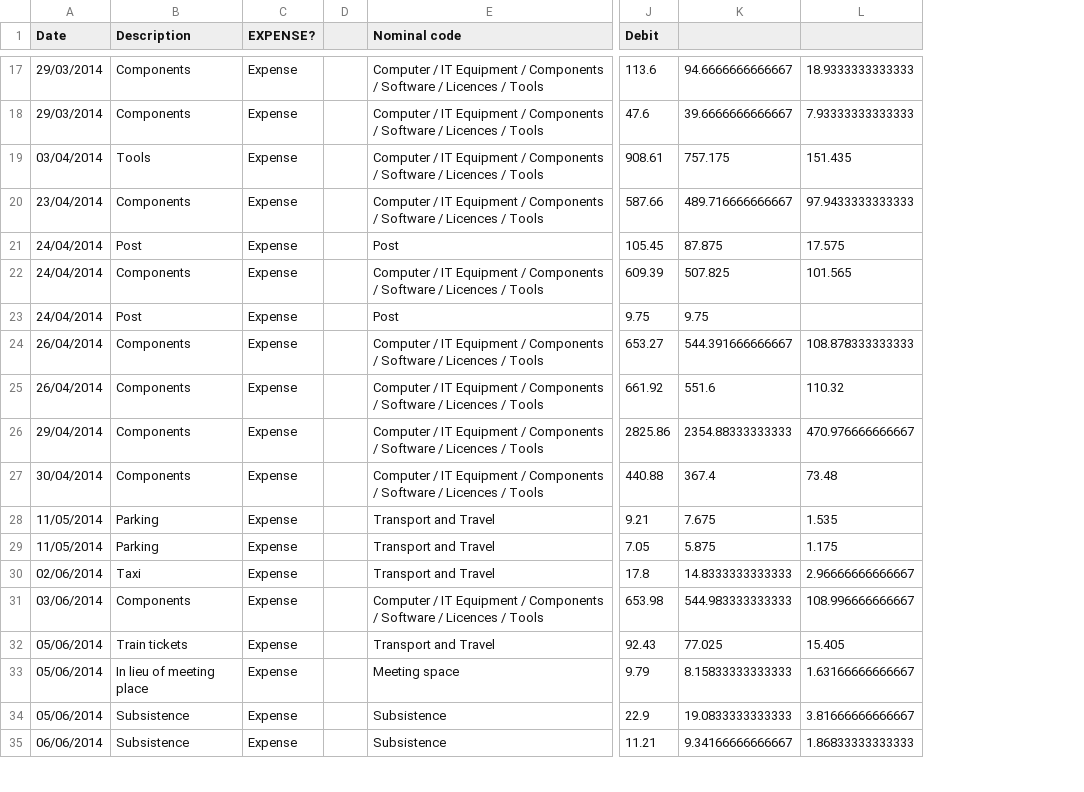
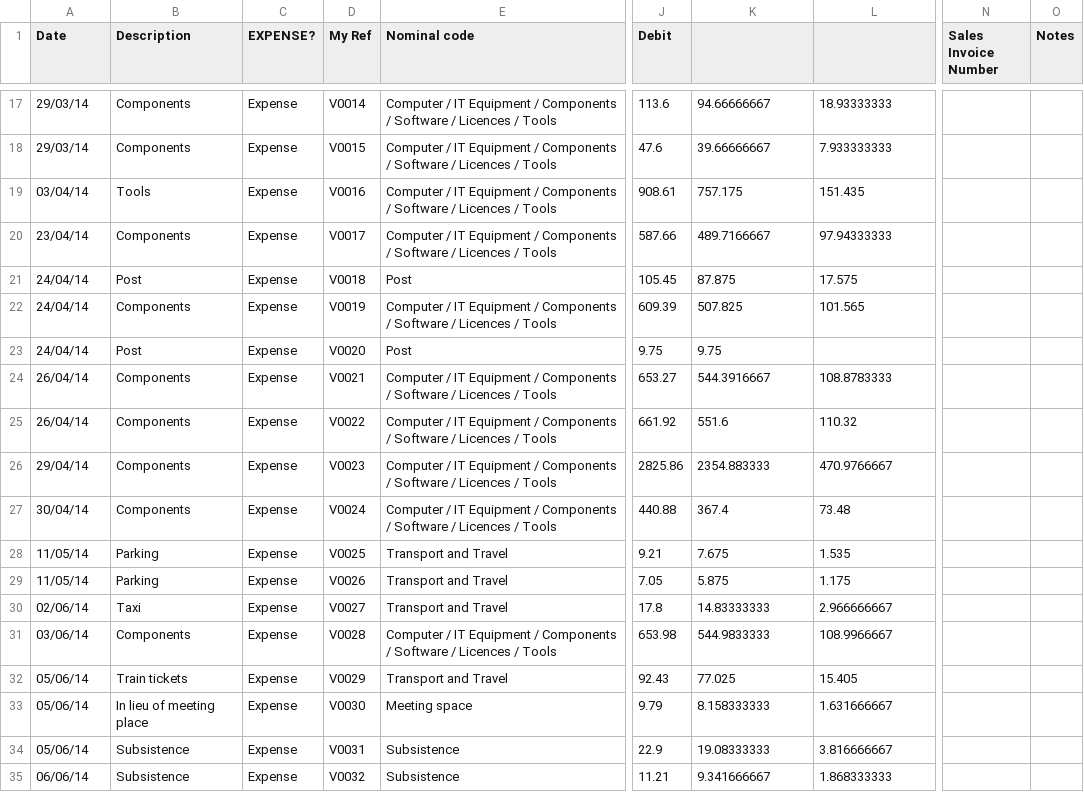
Before and after one commit to caprenter/bookish, a CSV file: bookish/management/demodata/demo-cash.csv, drawn as a sheet; only a part is shown, gaps mark what is left out; removed rows and columns are numbered as before the commit, all else as after; the diff covers the shown part only; the diff names each change by its address in the sheet, - before the commit and + after, or states it on an @@ line.

```diff
--- a/bookish/management/demodata/demo-cash.csv
+++ b/bookish/management/demodata/demo-cash.csv
-column D, empty
+column D (My Ref), rows 17-35: V0014 | V0015 | V0016 | V0017 | V0018 | V0019 | V0020 | V0021 | V0022 | V0023 | V0024 | V0025 | V0026 | V0027 | V0028 | V0029 | V0030 | V0031 | V0032
+column N (Sales Invoice Number), empty
+column O (Notes), empty
-A17:A18 (Date): 29/03/2014
+A17:A18 (Date): 29/03/14
-K17: 94.6666666666667
+K17: 94.66666667
-L17: 18.9333333333333
+L17: 18.93333333
-K18: 39.6666666666667
+K18: 39.66666667
-L18: 7.93333333333333
+L18: 7.933333333
-A19 (Date): 03/04/2014
+A19 (Date): 03/04/14
-A20 (Date): 23/04/2014
+A20 (Date): 23/04/14
-K20: 489.716666666667
+K20: 489.7166667
-L20: 97.9433333333333
+L20: 97.94333333
-A21:A23 (Date): 24/04/2014
+A21:A23 (Date): 24/04/14
-A24:A25 (Date): 26/04/2014
+A24:A25 (Date): 26/04/14
-K24: 544.391666666667
+K24: 544.3916667
-L24: 108.878333333333
+L24: 108.8783333
-A26 (Date): 29/04/2014
+A26 (Date): 29/04/14
-K26: 2354.88333333333
+K26: 2354.883333
-L26: 470.976666666667
+L26: 470.9766667
-A27 (Date): 30/04/2014
+A27 (Date): 30/04/14
-A28:A29 (Date): 11/05/2014
+A28:A29 (Date): 11/05/14
-A30 (Date): 02/06/2014
+A30 (Date): 02/06/14
-K30: 14.8333333333333
+K30: 14.83333333
-L30: 2.96666666666667
+L30: 2.966666667
-A31 (Date): 03/06/2014
+A31 (Date): 03/06/14
-K31: 544.983333333333
+K31: 544.9833333
-L31: 108.996666666667
+L31: 108.9966667
-A32:A34 (Date): 05/06/2014
+A32:A34 (Date): 05/06/14
-K33: 8.15833333333333
+K33: 8.158333333
-L33: 1.63166666666667
+L33: 1.631666667
-K34: 19.0833333333333
+K34: 19.08333333
-L34: 3.81666666666667
+L34: 3.816666667
-A35 (Date): 06/06/2014
+A35 (Date): 06/06/14
-K35: 9.34166666666667
+K35: 9.341666667
-L35: 1.86833333333333
+L35: 1.868333333
```
Also changed, not shown: 111 edited cells elsewhere in this file, bookish/management/demodata/demo-bank.csv, 5 other files.
